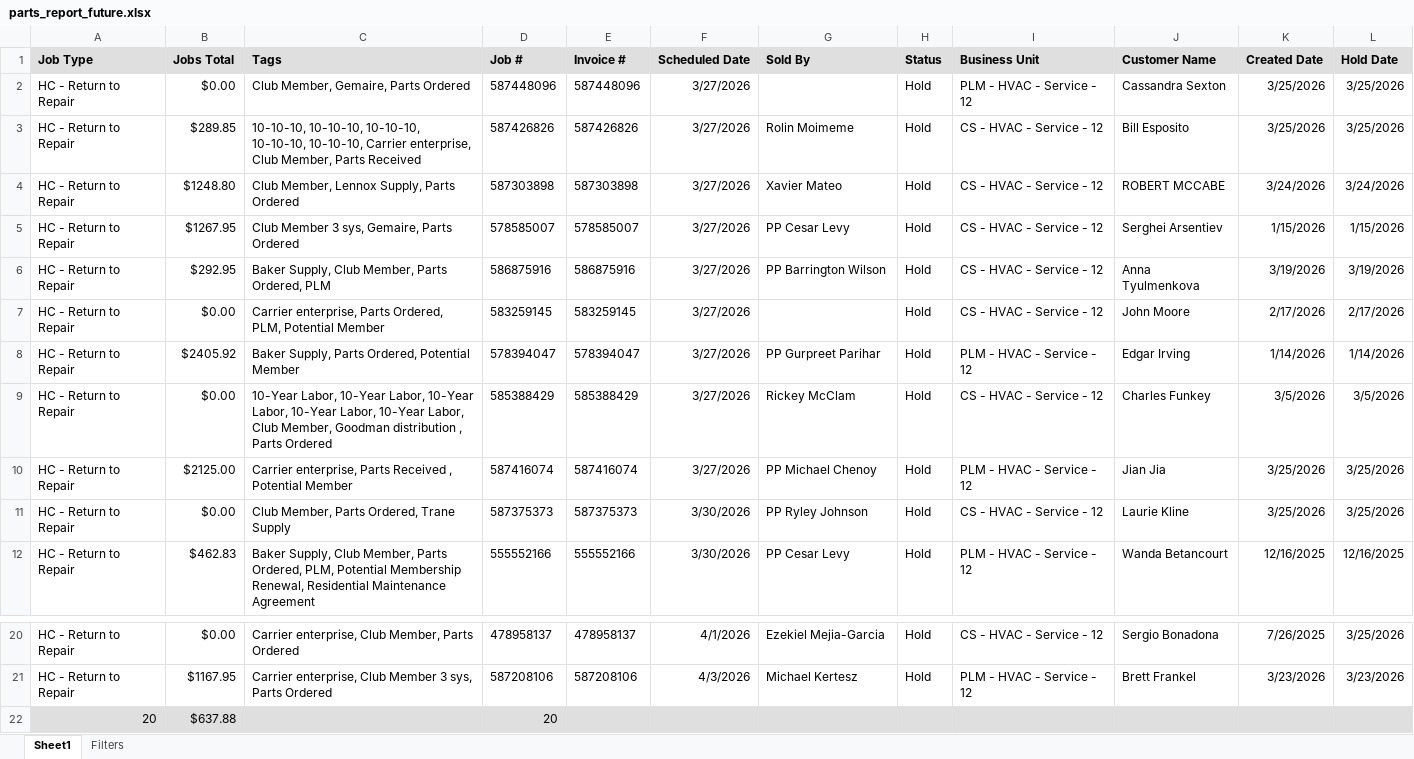
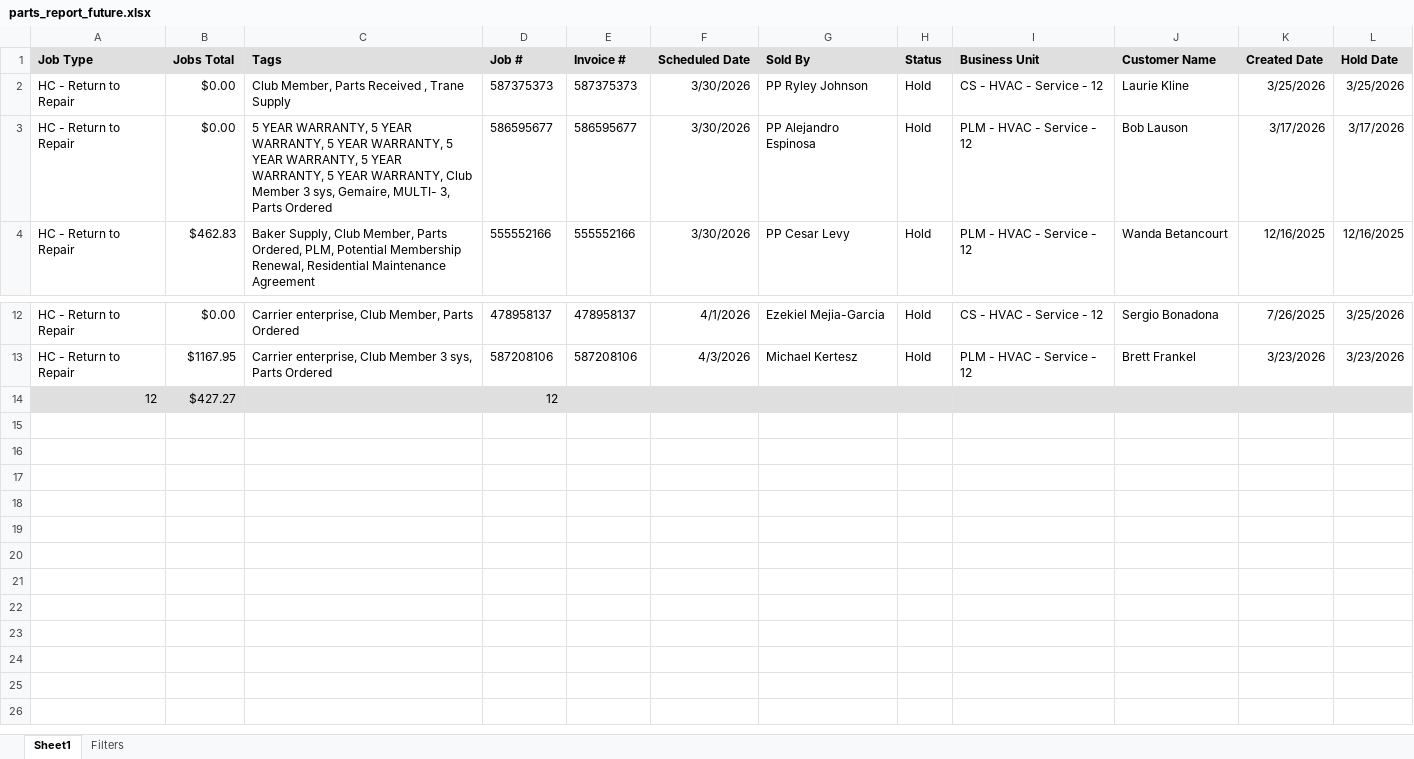
Before and after one commit to ScottDinino/parts-dashboard, an Excel workbook: data/parts_report_future.xlsx, sheet Sheet1, drawn as a sheet; only a part is shown, gaps mark what is left out; values as stored, in another font and other column widths than the file's, no borders; removed rows and columns are numbered as before the commit, all else as after; the diff names each change by its address in the sheet, - before the commit and + after, or states it on an @@ line.

Commit message:
Update data/parts_report_future.xlsx

```diff
--- a/data/parts_report_future.xlsx (sheet Sheet1)
+++ b/data/parts_report_future.xlsx (sheet Sheet1)
-row 2: HC - Return to Repair | $0.00 | Club Member, Gemaire, Parts Ordered | 587448096 | 587448096 | 3/27/2026 |  | Hold | PLM - HVAC - Service - 12 | Cassandra Sexton | 3/25/2026 | 3/25/2026
-row 3: HC - Return to Repair | $289.85 | 10-10-10, 10-10-10, 10-10-10, 10-10-10, 10-10-10, Carrier enterprise, Club Member, Parts Received | 587426826 | 587426826 | 3/27/2026 | Rolin Moimeme | Hold | CS - HVAC - Service - 12 | Bill Esposito | 3/25/2026 | 3/25/2026
-row 4: HC - Return to Repair | $1248.80 | Club Member, Lennox Supply, Parts Ordered | 587303898 | 587303898 | 3/27/2026 | Xavier Mateo | Hold | CS - HVAC - Service - 12 | ROBERT MCCABE | 3/24/2026 | 3/24/2026
-row 5: HC - Return to Repair | $1267.95 | Club Member 3 sys, Gemaire, Parts Ordered | 578585007 | 578585007 | 3/27/2026 | PP Cesar Levy | Hold | CS - HVAC - Service - 12 | Serghei Arsentiev | 1/15/2026 | 1/15/2026
-row 6: HC - Return to Repair | $292.95 | Baker Supply, Club Member, Parts Ordered, PLM | 586875916 | 586875916 | 3/27/2026 | PP Barrington Wilson | Hold | CS - HVAC - Service - 12 | Anna Tyulmenkova | 3/19/2026 | 3/19/2026
-row 7: HC - Return to Repair | $0.00 | Carrier enterprise, Parts Ordered, PLM, Potential Member | 583259145 | 583259145 | 3/27/2026 |  | Hold | CS - HVAC - Service - 12 | John Moore | 2/17/2026 | 2/17/2026
-row 8: HC - Return to Repair | $2405.92 | Baker Supply, Parts Ordered, Potential Member | 578394047 | 578394047 | 3/27/2026 | PP Gurpreet Parihar | Hold | PLM - HVAC - Service - 12 | Edgar Irving | 1/14/2026 | 1/14/2026
-row 9: HC - Return to Repair | $0.00 | 10-Year Labor, 10-Year Labor, 10-Year Labor, 10-Year Labor, 10-Year Labor, Club Member, Goodman distribution , Parts Ordered | 585388429 | 585388429 | 3/27/2026 | Rickey McClam | Hold | CS - HVAC - Service - 12 | Charles Funkey | 3/5/2026 | 3/5/2026
-row 10: HC - Return to Repair | $2125.00 | Carrier enterprise, Parts Received , Potential Member | 587416074 | 587416074 | 3/27/2026 | PP Michael Chenoy | Hold | PLM - HVAC - Service - 12 | Jian Jia | 3/25/2026 | 3/25/2026
-C2 (Tags): Club Member, Parts Ordered, Trane Supply
+C2 (Tags): Club Member, Parts Received , Trane Supply
+row 3: HC - Return to Repair | $0.00 | 5 YEAR WARRANTY, 5 YEAR WARRANTY, 5 YEAR WARRANTY, 5 YEAR WARRANTY, 5 YEAR WARRANTY, 5 YEAR WARRANTY, Club Member 3 sys, Gemaire, MULTI- 3, Parts Ordered | 586595677 | 586595677 | 3/30/2026 | PP Alejandro Espinosa | Hold | PLM - HVAC - Service - 12 | Bob Lauson | 3/17/2026 | 3/17/2026
-row 22: 20 | $637.88 |  | 20
+row 14: 12 | $427.27 |  | 12
```
Also changed, not shown: sheet Filters.
